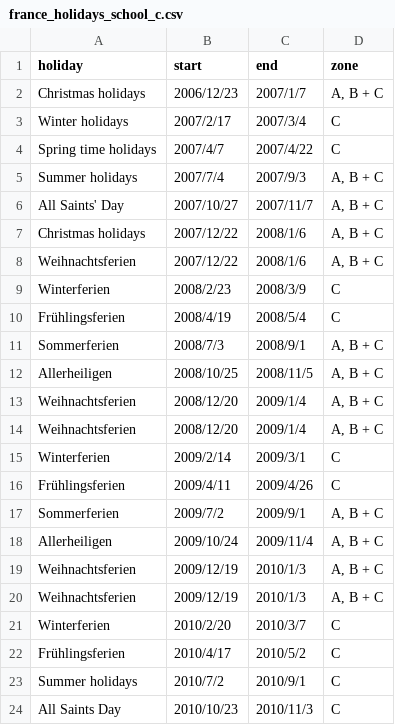
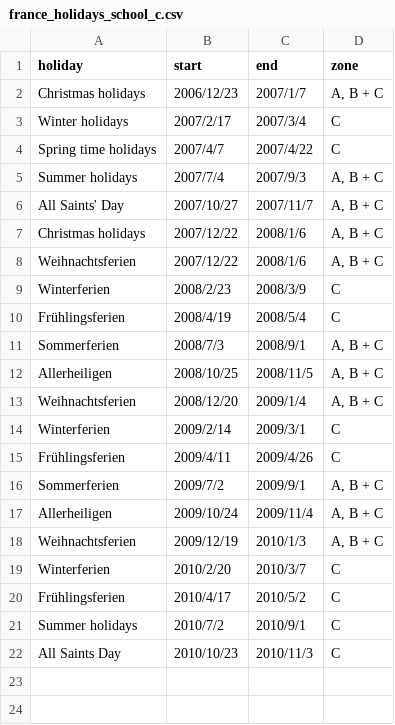
Before and after one commit to urfie/datasets, a CSV file: france_holidays_school_c.csv, drawn as a sheet; the diff names each change by its address in the sheet, - before the commit and + after, or states it on an @@ line.

Commit message:
Update france_holidays_school_c.csv

```diff
--- a/france_holidays_school_c.csv
+++ b/france_holidays_school_c.csv
-row 14: Weihnachtsferien | 2008/12/20 | 2009/1/4 | A, B + C
-row 19: Weihnachtsferien | 2009/12/19 | 2010/1/3 | A, B + C
```
